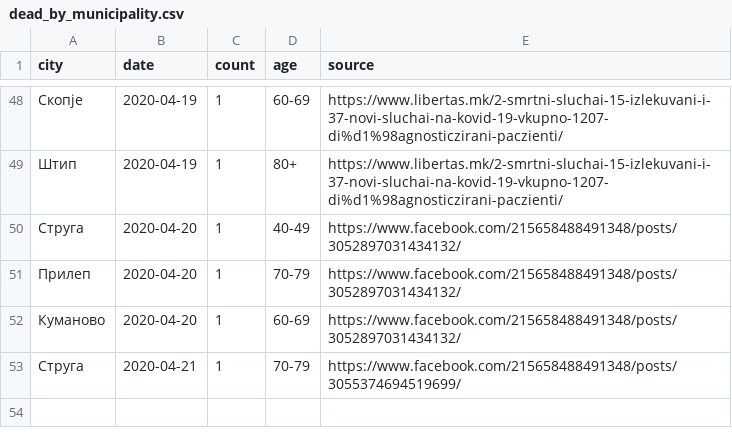
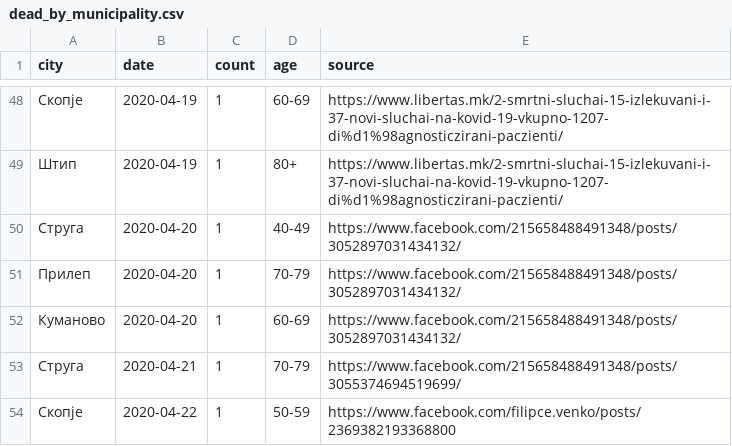
Before and after one commit to klupp/opendata, a CSV file: mk/covid19/datasets/dead_by_municipality.csv, drawn as a sheet; only a part is shown, gaps mark what is left out.

```diff
--- a/mk/covid19/datasets/dead_by_municipality.csv
+++ b/mk/covid19/datasets/dead_by_municipality.csv
@@ -53 +53,2 @@ city,date,count,age,source
 Струга,2020-04-21,1,70-79,https://www.facebook.com/215658488491348/posts/3055374694519699/
+Скопје,2020-04-22,1,50-59,https://www.facebook.com/filipce.venko/posts/2369382193368800
```
Also changed, not shown: mk/covid19/datasets/dead_by_hospital.csv, mk/covid19/datasets/infected_by_municipality.csv, 3 other files.
